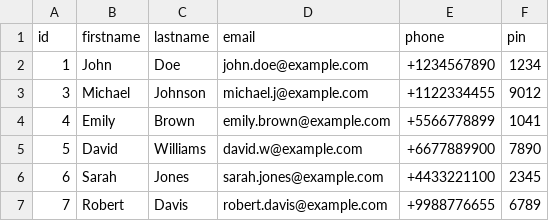
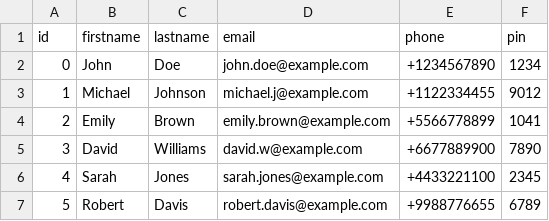
Before and after one commit to ETF-tim/OSI2025-Grupa-4, a CSV file: data/users.csv, drawn as a sheet.

```diff
--- a/data/users.csv
+++ b/data/users.csv
@@ -1,7 +1,7 @@
 id,firstname,lastname,email,phone,pin
-1,John,Doe,john.doe@example.com,+1234567890,1234
-3,Michael,Johnson,michael.j@example.com,+1122334455,9012
-4,Emily,Brown,emily.brown@example.com,+5566778899,1041
-5,David,Williams,david.w@example.com,+6677889900,7890
-6,Sarah,Jones,sarah.jones@example.com,+4433221100,2345
-7,Robert,Davis,robert.davis@example.com,+9988776655,6789
+0,John,Doe,john.doe@example.com,+1234567890,1234
+1,Michael,Johnson,michael.j@example.com,+1122334455,9012
+2,Emily,Brown,emily.brown@example.com,+5566778899,1041
+3,David,Williams,david.w@example.com,+6677889900,7890
+4,Sarah,Jones,sarah.jones@example.com,+4433221100,2345
+5,Robert,Davis,robert.davis@example.com,+9988776655,6789
```
Also changed, not shown: 3 other files.
